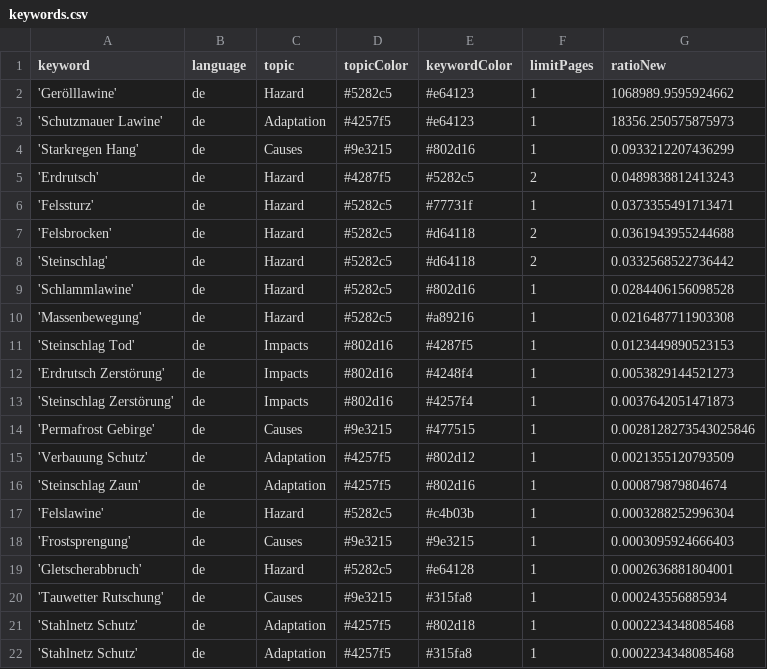
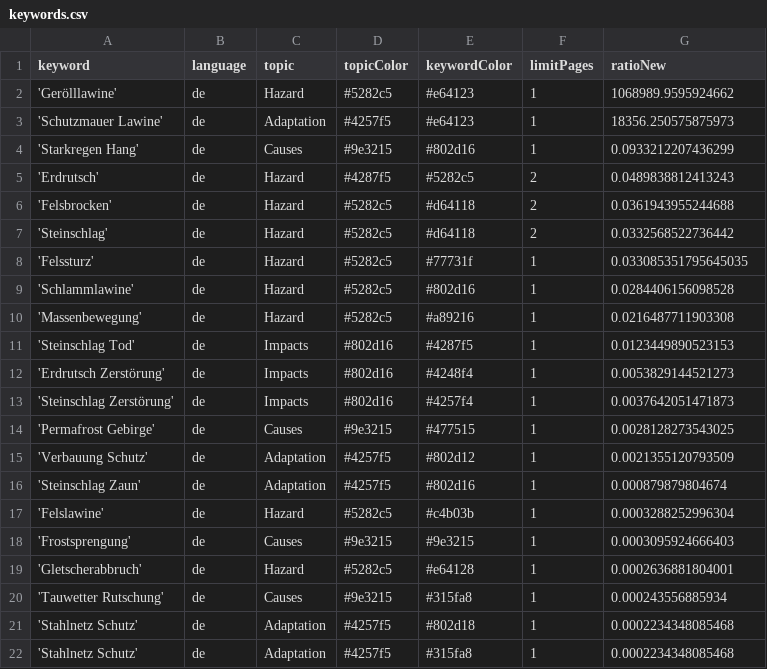
Before and after one commit to tapio-22-Digitale-Methoden-News/MassIsComing, a CSV file: keywords.csv, drawn as a sheet.

Commit message:
Commit from GitHub Actions (harvest:0.0)

```diff
--- a/keywords.csv
+++ b/keywords.csv
@@ -5,5 +5,5 @@ keyword,language,topic,topicColor,keywordColor,limitPages,ratioNew
 'Erdrutsch',de,Hazard,#4287f5,#5282c5,2,0.0489838812413243
-'Felssturz',de,Hazard,#5282c5,#77731f,1,0.0373355491713471
 'Felsbrocken',de,Hazard,#5282c5,#d64118,2,0.0361943955244688
 'Steinschlag',de,Hazard,#5282c5,#d64118,2,0.0332568522736442
+'Felssturz',de,Hazard,#5282c5,#77731f,1,0.033085351795645035
 'Schlammlawine',de,Hazard,#5282c5,#802d16,1,0.0284406156098528
@@ -13,3 +13,3 @@ keyword,language,topic,topicColor,keywordColor,limitPages,ratioNew
 'Steinschlag Zerstörung',de,Impacts,#802d16,#4257f4,1,0.0037642051471873
-'Permafrost Gebirge',de,Causes,#9e3215,#477515,1,0.0028128273543025846
+'Permafrost Gebirge',de,Causes,#9e3215,#477515,1,0.0028128273543025
 'Verbauung Schutz',de,Adaptation,#4257f5,#802d12,1,0.0021355120793509
```
